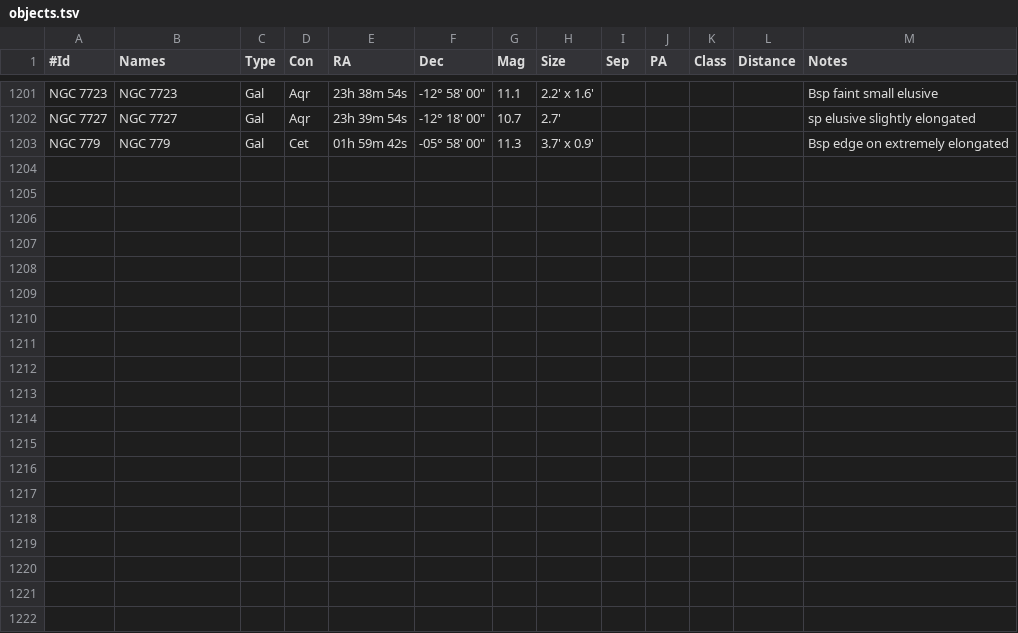
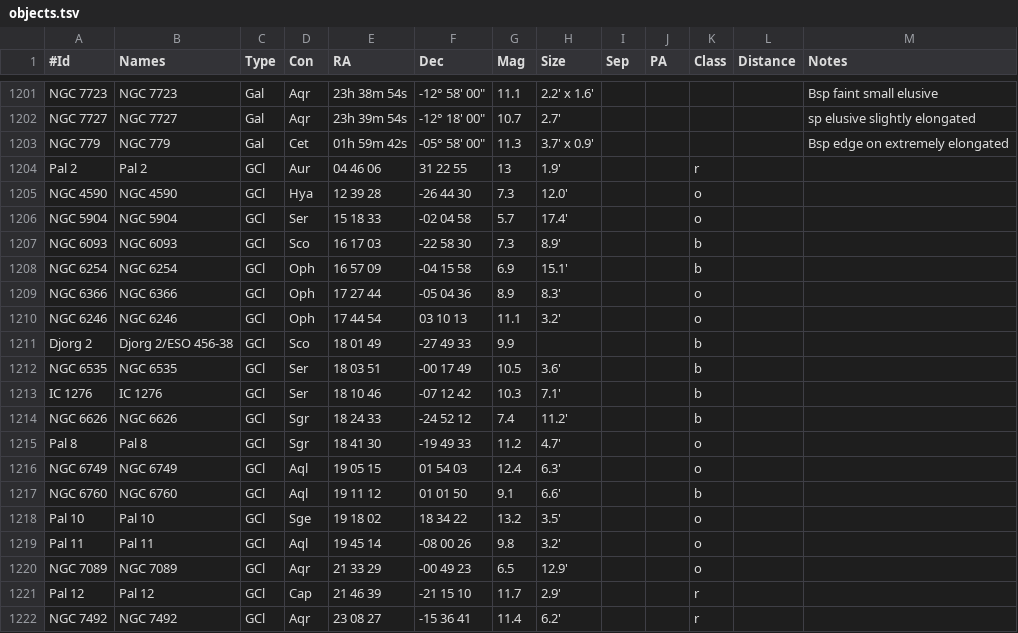
Before and after one commit to jonathanacross/astrodb, a TSV file: data/objects.tsv, drawn as a sheet; only a part is shown, gaps mark what is left out; the diff names each change by its address in the sheet, - before the commit and + after, or states it on an @@ line.

```diff
--- a/data/objects.tsv
+++ b/data/objects.tsv
+row 1204: Pal 2 | Pal 2 | GCl | Aur | 04 46 06 | 31 22 55 | 13 | 1.9' |  |  | r
+row 1205: NGC 4590 | NGC 4590 | GCl | Hya | 12 39 28 | -26 44 30 | 7.3 | 12.0' |  |  | o
+row 1206: NGC 5904 | NGC 5904 | GCl | Ser | 15 18 33 | -02 04 58 | 5.7 | 17.4' |  |  | o
+row 1207: NGC 6093 | NGC 6093 | GCl | Sco | 16 17 03 | -22 58 30 | 7.3 | 8.9' |  |  | b
+row 1208: NGC 6254 | NGC 6254 | GCl | Oph | 16 57 09 | -04 15 58 | 6.9 | 15.1' |  |  | b
+row 1209: NGC 6366 | NGC 6366 | GCl | Oph | 17 27 44 | -05 04 36 | 8.9 | 8.3' |  |  | o
+row 1210: NGC 6246 | NGC 6246 | GCl | Oph | 17 44 54 | 03 10 13 | 11.1 | 3.2' |  |  | o
+row 1211: Djorg 2 | Djorg 2/ESO 456-38 | GCl | Sco | 18 01 49 | -27 49 33 | 9.9 |  |  |  | b
+row 1212: NGC 6535 | NGC 6535 | GCl | Ser | 18 03 51 | -00 17 49 | 10.5 | 3.6' |  |  | b
+row 1213: IC 1276 | IC 1276 | GCl | Ser | 18 10 46 | -07 12 42 | 10.3 | 7.1' |  |  | b
+row 1214: NGC 6626 | NGC 6626 | GCl | Sgr | 18 24 33 | -24 52 12 | 7.4 | 11.2' |  |  | b
+row 1215: Pal 8 | Pal 8 | GCl | Sgr | 18 41 30 | -19 49 33 | 11.2 | 4.7' |  |  | o
+row 1216: NGC 6749 | NGC 6749 | GCl | Aql | 19 05 15 | 01 54 03 | 12.4 | 6.3' |  |  | o
+row 1217: NGC 6760 | NGC 6760 | GCl | Aql | 19 11 12 | 01 01 50 | 9.1 | 6.6' |  |  | b
+row 1218: Pal 10 | Pal 10 | GCl | Sge | 19 18 02 | 18 34 22 | 13.2 | 3.5' |  |  | o
+row 1219: Pal 11 | Pal 11 | GCl | Aql | 19 45 14 | -08 00 26 | 9.8 | 3.2' |  |  | o
+row 1220: NGC 7089 | NGC 7089 | GCl | Aqr | 21 33 29 | -00 49 23 | 6.5 | 12.9' |  |  | o
+row 1221: Pal 12 | Pal 12 | GCl | Cap | 21 46 39 | -21 15 10 | 11.7 | 2.9' |  |  | r
+row 1222: NGC 7492 | NGC 7492 | GCl | Aqr | 23 08 27 | -15 36 41 | 11.4 | 6.2' |  |  | r
```
Also changed, not shown: data/programs.tsv, 1 other file.
